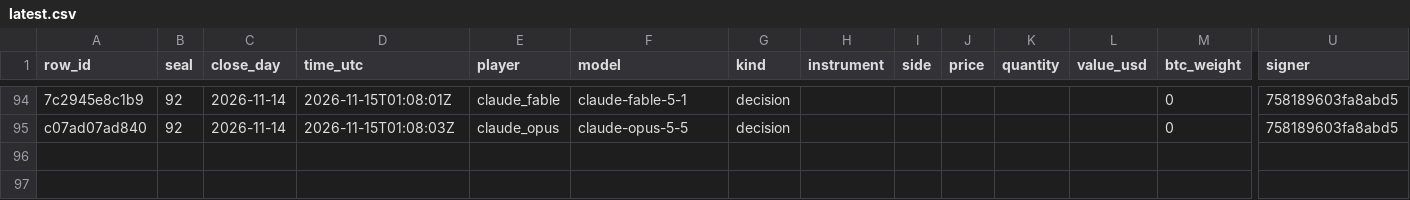
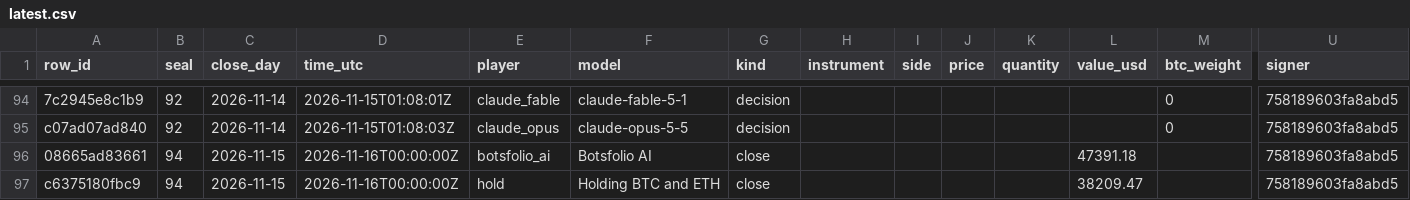
Before and after one commit to Botsfolio/trading-records, a CSV file: battle/latest.csv, drawn as a sheet; only a part is shown, gaps mark what is left out; rows hold the shown columns only; the diff names each change by its address in the sheet, - before the commit and + after, or states it on an @@ line.

Commit message:
Seal 000094

```diff
--- a/battle/latest.csv
+++ b/battle/latest.csv
+row 96: 08665ad83661 | 94 | 2026-11-15 | 2026-11-16T00:00:00Z | botsfolio_ai | Botsfolio AI | close |  |  |  |  | 47391.18 |  | 758189603fa8abd5
+row 97: c6375180fbc9 | 94 | 2026-11-15 | 2026-11-16T00:00:00Z | hold | Holding BTC and ETH | close |  |  |  |  | 38209.47 |  | 758189603fa8abd5
```
Also changed, not shown: paper/latest.csv, 6 other files.
